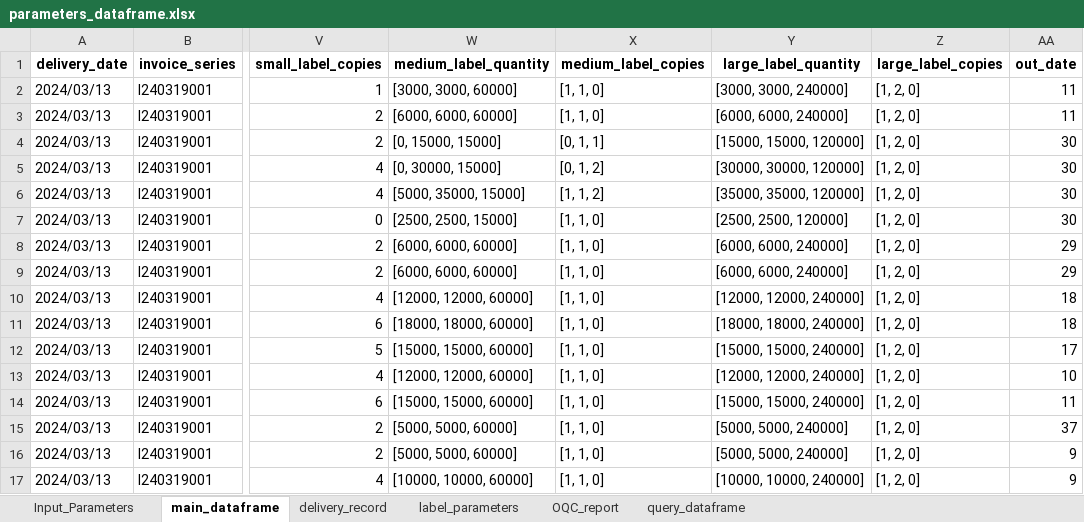
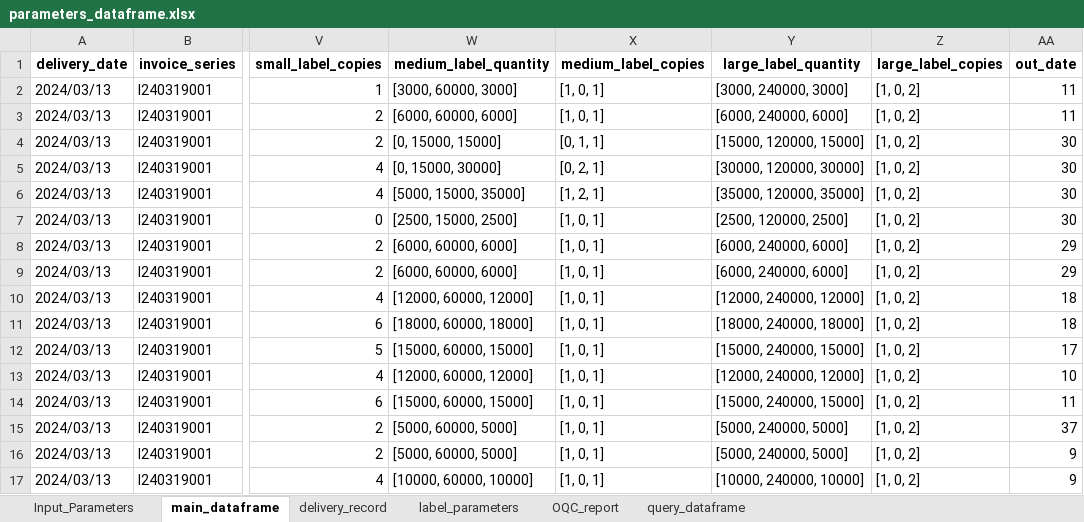
Before and after one commit to unssy/label_printing_20240401, an Excel workbook: parameters_dataframe.xlsx, sheet main_dataframe, drawn as a sheet; only a part is shown, gaps mark what is left out; values as stored, in another font and other column widths than the file's, no borders; the diff covers the shown part only; the diff names each change by its address in the sheet, - before the commit and + after, or states it on an @@ line.

```diff
--- a/parameters_dataframe.xlsx (sheet main_dataframe)
+++ b/parameters_dataframe.xlsx (sheet main_dataframe)
-W2 (medium_label_quantity): [3000, 3000, 60000]
+W2 (medium_label_quantity): [3000, 60000, 3000]
-X2:X3 (medium_label_copies): [1, 1, 0]
+X2:X3 (medium_label_copies): [1, 0, 1]
-Y2 (large_label_quantity): [3000, 3000, 240000]
+Y2 (large_label_quantity): [3000, 240000, 3000]
-Z2:Z17 (large_label_copies): [1, 2, 0]
+Z2:Z17 (large_label_copies): [1, 0, 2]
-W3 (medium_label_quantity): [6000, 6000, 60000]
+W3 (medium_label_quantity): [6000, 60000, 6000]
-Y3 (large_label_quantity): [6000, 6000, 240000]
+Y3 (large_label_quantity): [6000, 240000, 6000]
-Y4 (large_label_quantity): [15000, 15000, 120000]
+Y4 (large_label_quantity): [15000, 120000, 15000]
-W5 (medium_label_quantity): [0, 30000, 15000]
+W5 (medium_label_quantity): [0, 15000, 30000]
-X5 (medium_label_copies): [0, 1, 2]
+X5 (medium_label_copies): [0, 2, 1]
-Y5 (large_label_quantity): [30000, 30000, 120000]
+Y5 (large_label_quantity): [30000, 120000, 30000]
-W6 (medium_label_quantity): [5000, 35000, 15000]
+W6 (medium_label_quantity): [5000, 15000, 35000]
-X6 (medium_label_copies): [1, 1, 2]
+X6 (medium_label_copies): [1, 2, 1]
-Y6 (large_label_quantity): [35000, 35000, 120000]
+Y6 (large_label_quantity): [35000, 120000, 35000]
-W7 (medium_label_quantity): [2500, 2500, 15000]
+W7 (medium_label_quantity): [2500, 15000, 2500]
-X7:X17 (medium_label_copies): [1, 1, 0]
+X7:X17 (medium_label_copies): [1, 0, 1]
-Y7 (large_label_quantity): [2500, 2500, 120000]
+Y7 (large_label_quantity): [2500, 120000, 2500]
-W8:W9 (medium_label_quantity): [6000, 6000, 60000]
+W8:W9 (medium_label_quantity): [6000, 60000, 6000]
-Y8:Y9 (large_label_quantity): [6000, 6000, 240000]
+Y8:Y9 (large_label_quantity): [6000, 240000, 6000]
-W10 (medium_label_quantity): [12000, 12000, 60000]
+W10 (medium_label_quantity): [12000, 60000, 12000]
-Y10 (large_label_quantity): [12000, 12000, 240000]
+Y10 (large_label_quantity): [12000, 240000, 12000]
-W11 (medium_label_quantity): [18000, 18000, 60000]
+W11 (medium_label_quantity): [18000, 60000, 18000]
-Y11 (large_label_quantity): [18000, 18000, 240000]
+Y11 (large_label_quantity): [18000, 240000, 18000]
-W12 (medium_label_quantity): [15000, 15000, 60000]
+W12 (medium_label_quantity): [15000, 60000, 15000]
-Y12 (large_label_quantity): [15000, 15000, 240000]
+Y12 (large_label_quantity): [15000, 240000, 15000]
-W13 (medium_label_quantity): [12000, 12000, 60000]
+W13 (medium_label_quantity): [12000, 60000, 12000]
-Y13 (large_label_quantity): [12000, 12000, 240000]
+Y13 (large_label_quantity): [12000, 240000, 12000]
-W14 (medium_label_quantity): [15000, 15000, 60000]
+W14 (medium_label_quantity): [15000, 60000, 15000]
-Y14 (large_label_quantity): [15000, 15000, 240000]
+Y14 (large_label_quantity): [15000, 240000, 15000]
-W15:W16 (medium_label_quantity): [5000, 5000, 60000]
+W15:W16 (medium_label_quantity): [5000, 60000, 5000]
-Y15:Y16 (large_label_quantity): [5000, 5000, 240000]
+Y15:Y16 (large_label_quantity): [5000, 240000, 5000]
-W17 (medium_label_quantity): [10000, 10000, 60000]
+W17 (medium_label_quantity): [10000, 60000, 10000]
-Y17 (large_label_quantity): [10000, 10000, 240000]
+Y17 (large_label_quantity): [10000, 240000, 10000]
```
Also changed, not shown: 60 edited cells elsewhere in this sheet, sheet label_parameters, main_dataframe_database.xlsx, 3 other files.
